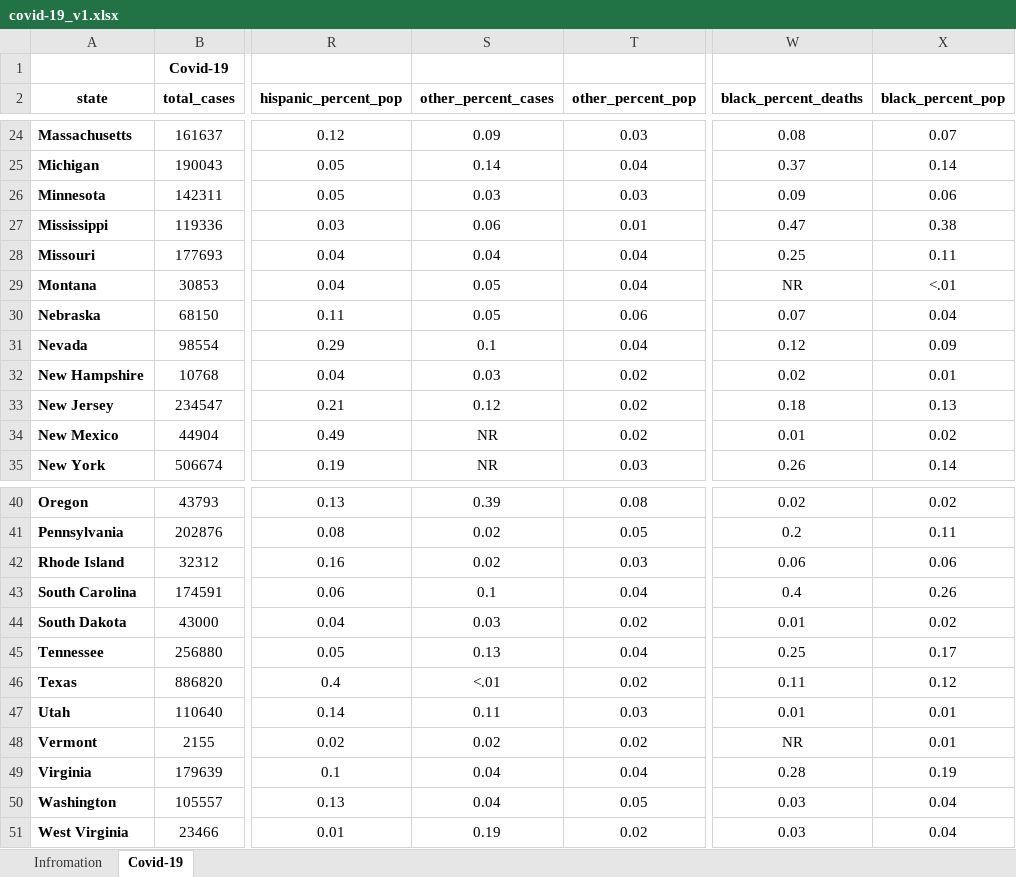
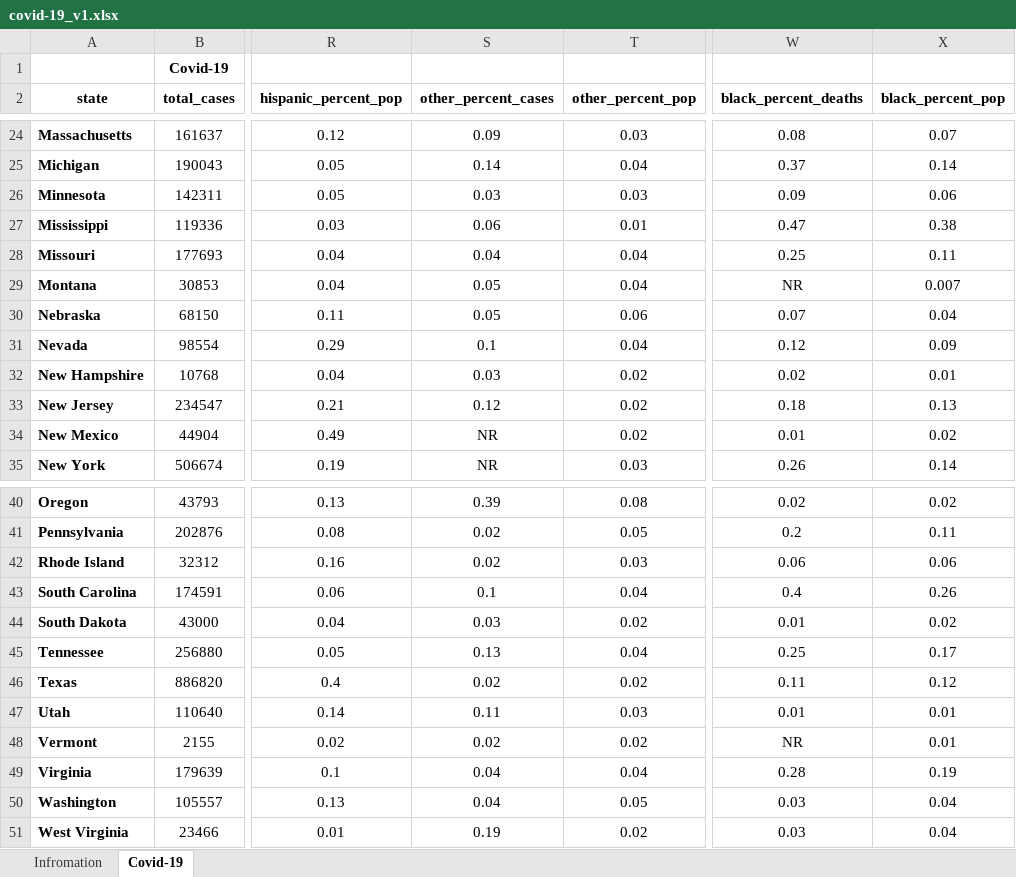
Before and after one commit to pau-you/203-lab2, an Excel workbook: data/interim/covid-19_v1.xlsx, sheet Covid-19, drawn as a sheet; only a part is shown, gaps mark what is left out; values as stored, in another font and other column widths than the file's, no borders; the diff names each change by its address in the sheet, - before the commit and + after, or states it on an @@ line.

Commit message:
Add files via upload

```diff
--- a/data/interim/covid-19_v1.xlsx (sheet Covid-19)
+++ b/data/interim/covid-19_v1.xlsx (sheet Covid-19)
-X29 (black_percent_pop): <.01
+X29 (black_percent_pop): 0.007
-S46 (other_percent_cases): <.01
+S46 (other_percent_cases): 0.02
```
